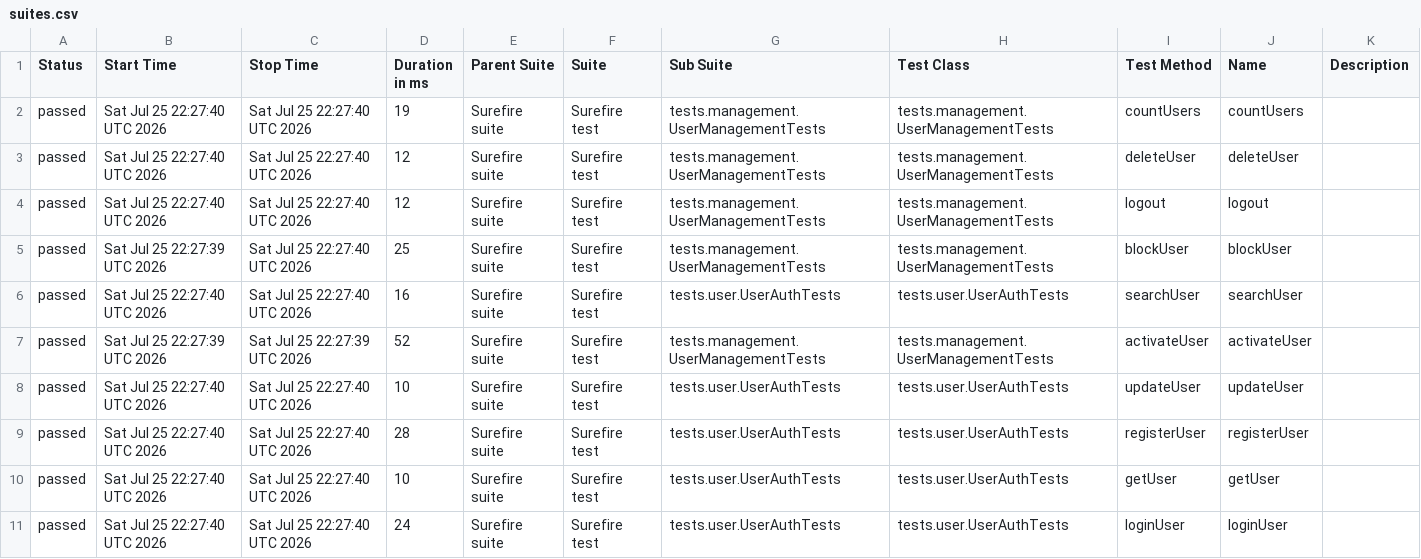
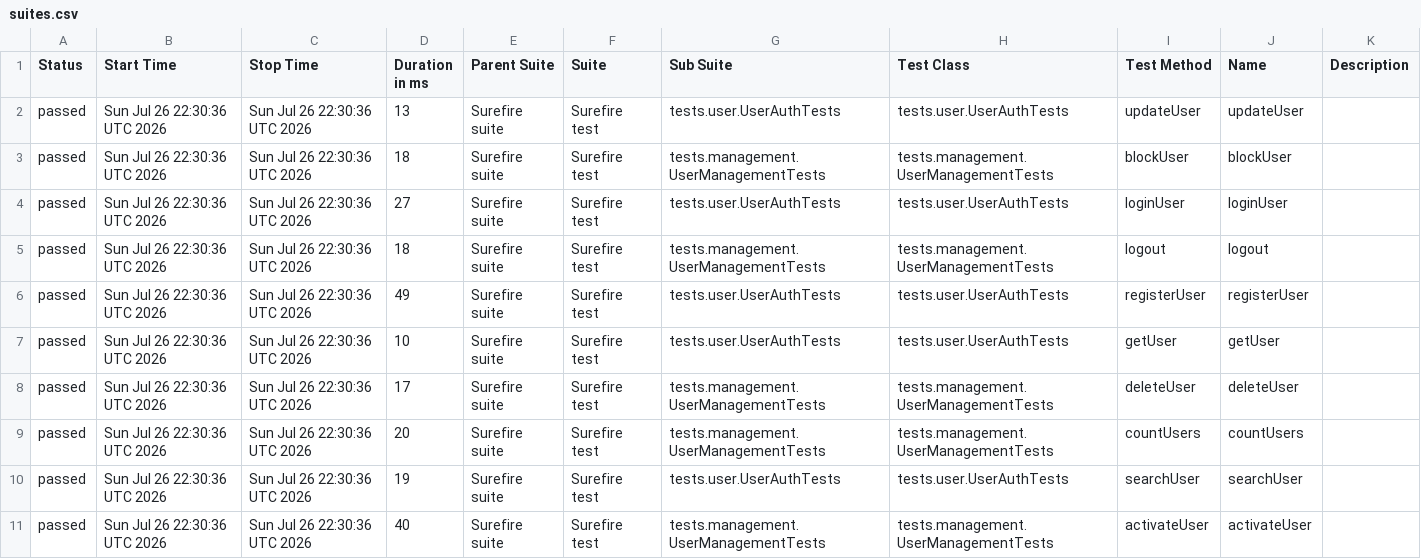
Before and after one commit to Ruturaj0861/user-restAssured, a CSV file: data/suites.csv, drawn as a sheet.

```diff
--- a/data/suites.csv
+++ b/data/suites.csv
@@ -1,11 +1,11 @@
 "Status","Start Time","Stop Time","Duration in ms","Parent Suite","Suite","Sub Suite","Test Class","Test Method","Name","Description"
-"passed","Sat Jul 25 22:27:40 UTC 2026","Sat Jul 25 22:27:40 UTC 2026","19","Surefire suite","Surefire test","tests.management.UserManagementTests","tests.management.UserManagementTests","countUsers","countUsers",""
-"passed","Sat Jul 25 22:27:40 UTC 2026","Sat Jul 25 22:27:40 UTC 2026","12","Surefire suite","Surefire test","tests.management.UserManagementTests","tests.management.UserManagementTests","deleteUser","deleteUser",""
-"passed","Sat Jul 25 22:27:40 UTC 2026","Sat Jul 25 22:27:40 UTC 2026","12","Surefire suite","Surefire test","tests.management.UserManagementTests","tests.management.UserManagementTests","logout","logout",""
-"passed","Sat Jul 25 22:27:39 UTC 2026","Sat Jul 25 22:27:40 UTC 2026","25","Surefire suite","Surefire test","tests.management.UserManagementTests","tests.management.UserManagementTests","blockUser","blockUser",""
-"passed","Sat Jul 25 22:27:40 UTC 2026","Sat Jul 25 22:27:40 UTC 2026","16","Surefire suite","Surefire test","tests.user.UserAuthTests","tests.user.UserAuthTests","searchUser","searchUser",""
-"passed","Sat Jul 25 22:27:39 UTC 2026","Sat Jul 25 22:27:39 UTC 2026","52","Surefire suite","Surefire test","tests.management.UserManagementTests","tests.management.UserManagementTests","activateUser","activateUser",""
-"passed","Sat Jul 25 22:27:40 UTC 2026","Sat Jul 25 22:27:40 UTC 2026","10","Surefire suite","Surefire test","tests.user.UserAuthTests","tests.user.UserAuthTests","updateUser","updateUser",""
-"passed","Sat Jul 25 22:27:40 UTC 2026","Sat Jul 25 22:27:40 UTC 2026","28","Surefire suite","Surefire test","tests.user.UserAuthTests","tests.user.UserAuthTests","registerUser","registerUser",""
-"passed","Sat Jul 25 22:27:40 UTC 2026","Sat Jul 25 22:27:40 UTC 2026","10","Surefire suite","Surefire test","tests.user.UserAuthTests","tests.user.UserAuthTests","getUser","getUser",""
-"passed","Sat Jul 25 22:27:40 UTC 2026","Sat Jul 25 22:27:40 UTC 2026","24","Surefire suite","Surefire test","tests.user.UserAuthTests","tests.user.UserAuthTests","loginUser","loginUser",""
+"passed","Sun Jul 26 22:30:36 UTC 2026","Sun Jul 26 22:30:36 UTC 2026","13","Surefire suite","Surefire test","tests.user.UserAuthTests","tests.user.UserAuthTests","updateUser","updateUser",""
+"passed","Sun Jul 26 22:30:36 UTC 2026","Sun Jul 26 22:30:36 UTC 2026","18","Surefire suite","Surefire test","tests.management.UserManagementTests","tests.management.UserManagementTests","blockUser","blockUser",""
+"passed","Sun Jul 26 22:30:36 UTC 2026","Sun Jul 26 22:30:36 UTC 2026","27","Surefire suite","Surefire test","tests.user.UserAuthTests","tests.user.UserAuthTests","loginUser","loginUser",""
+"passed","Sun Jul 26 22:30:36 UTC 2026","Sun Jul 26 22:30:36 UTC 2026","18","Surefire suite","Surefire test","tests.management.UserManagementTests","tests.management.UserManagementTests","logout","logout",""
+"passed","Sun Jul 26 22:30:36 UTC 2026","Sun Jul 26 22:30:36 UTC 2026","49","Surefire suite","Surefire test","tests.user.UserAuthTests","tests.user.UserAuthTests","registerUser","registerUser",""
+"passed","Sun Jul 26 22:30:36 UTC 2026","Sun Jul 26 22:30:36 UTC 2026","10","Surefire suite","Surefire test","tests.user.UserAuthTests","tests.user.UserAuthTests","getUser","getUser",""
+"passed","Sun Jul 26 22:30:36 UTC 2026","Sun Jul 26 22:30:36 UTC 2026","17","Surefire suite","Surefire test","tests.management.UserManagementTests","tests.management.UserManagementTests","deleteUser","deleteUser",""
+"passed","Sun Jul 26 22:30:36 UTC 2026","Sun Jul 26 22:30:36 UTC 2026","20","Surefire suite","Surefire test","tests.management.UserManagementTests","tests.management.UserManagementTests","countUsers","countUsers",""
+"passed","Sun Jul 26 22:30:36 UTC 2026","Sun Jul 26 22:30:36 UTC 2026","19","Surefire suite","Surefire test","tests.user.UserAuthTests","tests.user.UserAuthTests","searchUser","searchUser",""
+"passed","Sun Jul 26 22:30:36 UTC 2026","Sun Jul 26 22:30:36 UTC 2026","40","Surefire suite","Surefire test","tests.management.UserManagementTests","tests.management.UserManagementTests","activateUser","activateUser",""
```
Also changed, not shown: 34 other files.
